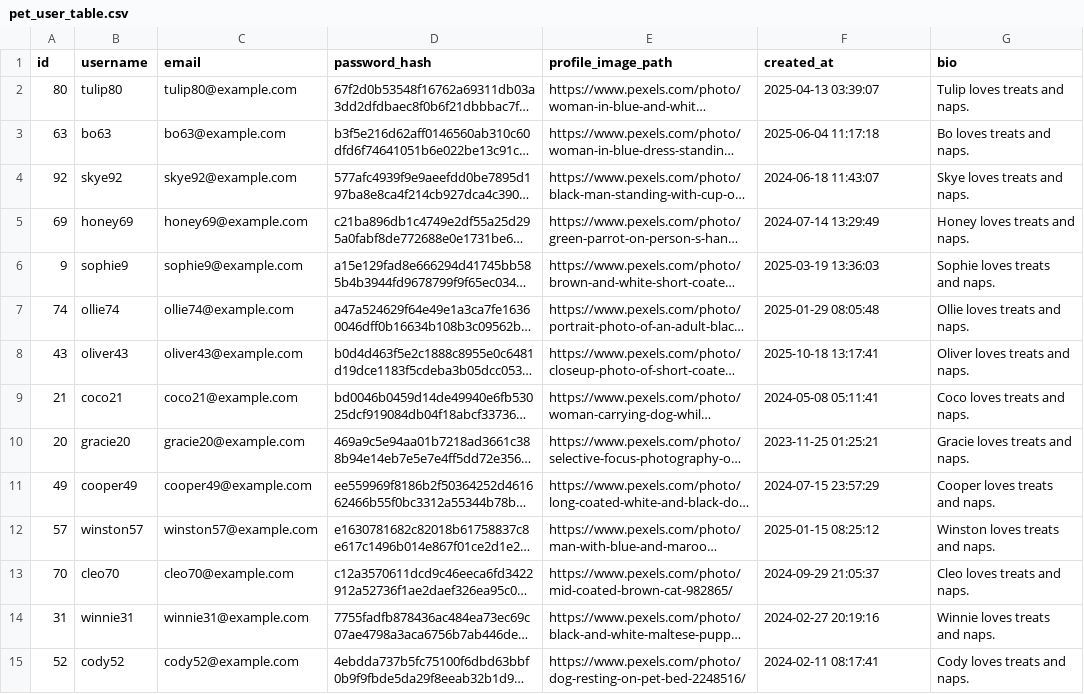
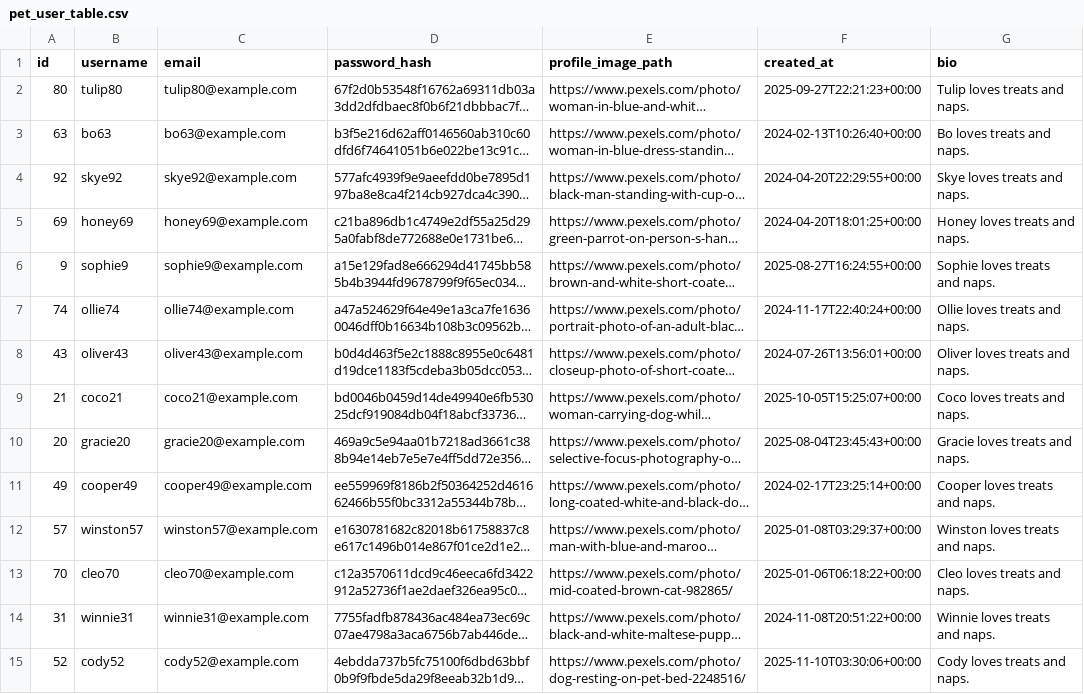
Before and after one commit to ConnorKnoetze/Pet_Social_Media, a CSV file: pets/adapters/data/pet_user_table.csv, drawn as a sheet; only a part is shown; long unchanged cells end in …; the diff covers the shown part only; the diff names each change by its address in the sheet, - before the commit and + after, or states it on an @@ line.

```diff
--- a/pets/adapters/data/pet_user_table.csv
+++ b/pets/adapters/data/pet_user_table.csv
-F2 (created_at): 2025-04-13 03:39:07
+F2 (created_at): 2025-09-27T22:21:23+00:00
-F3 (created_at): 2025-06-04 11:17:18
+F3 (created_at): 2024-02-13T10:26:40+00:00
-F4 (created_at): 2024-06-18 11:43:07
+F4 (created_at): 2024-04-20T22:29:55+00:00
-F5 (created_at): 2024-07-14 13:29:49
+F5 (created_at): 2024-04-20T18:01:25+00:00
-F6 (created_at): 2025-03-19 13:36:03
+F6 (created_at): 2025-08-27T16:24:55+00:00
-F7 (created_at): 2025-01-29 08:05:48
+F7 (created_at): 2024-11-17T22:40:24+00:00
-F8 (created_at): 2025-10-18 13:17:41
+F8 (created_at): 2024-07-26T13:56:01+00:00
-F9 (created_at): 2024-05-08 05:11:41
+F9 (created_at): 2025-10-05T15:25:07+00:00
-F10 (created_at): 2023-11-25 01:25:21
+F10 (created_at): 2025-08-04T23:45:43+00:00
-F11 (created_at): 2024-07-15 23:57:29
+F11 (created_at): 2024-02-17T23:25:14+00:00
-F12 (created_at): 2025-01-15 08:25:12
+F12 (created_at): 2025-01-08T03:29:37+00:00
-F13 (created_at): 2024-09-29 21:05:37
+F13 (created_at): 2025-01-06T06:18:22+00:00
-F14 (created_at): 2024-02-27 20:19:16
+F14 (created_at): 2024-11-08T20:51:22+00:00
-F15 (created_at): 2024-02-11 08:17:41
+F15 (created_at): 2025-11-10T03:30:06+00:00
```
Also changed, not shown: 50 edited cells elsewhere in this file, pets/adapters/data/posts_table.csv, 5 other files.
